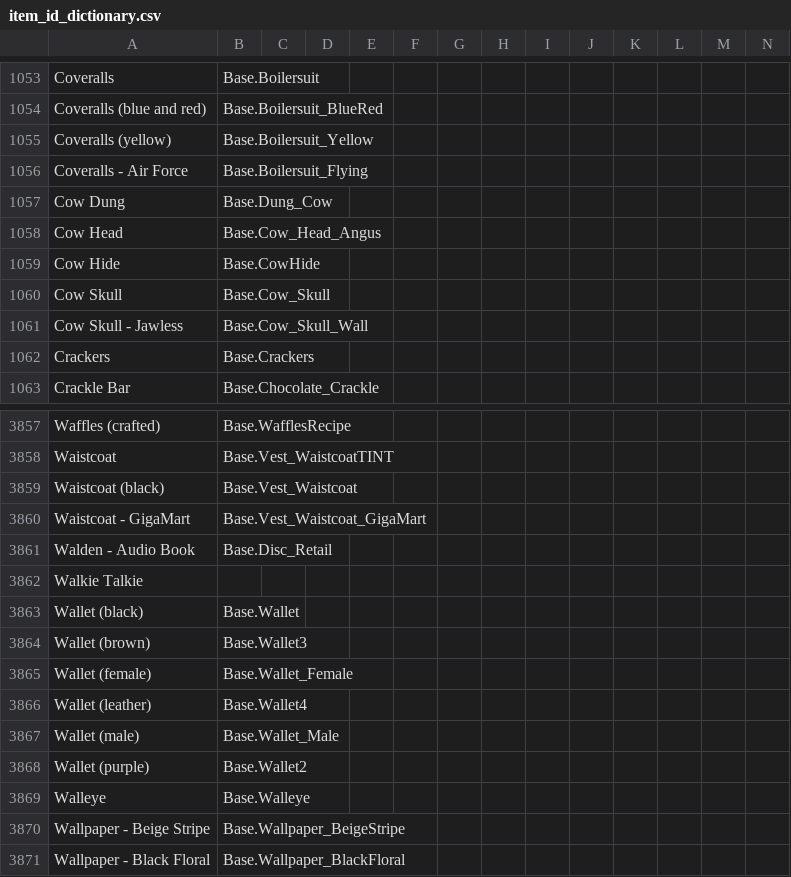
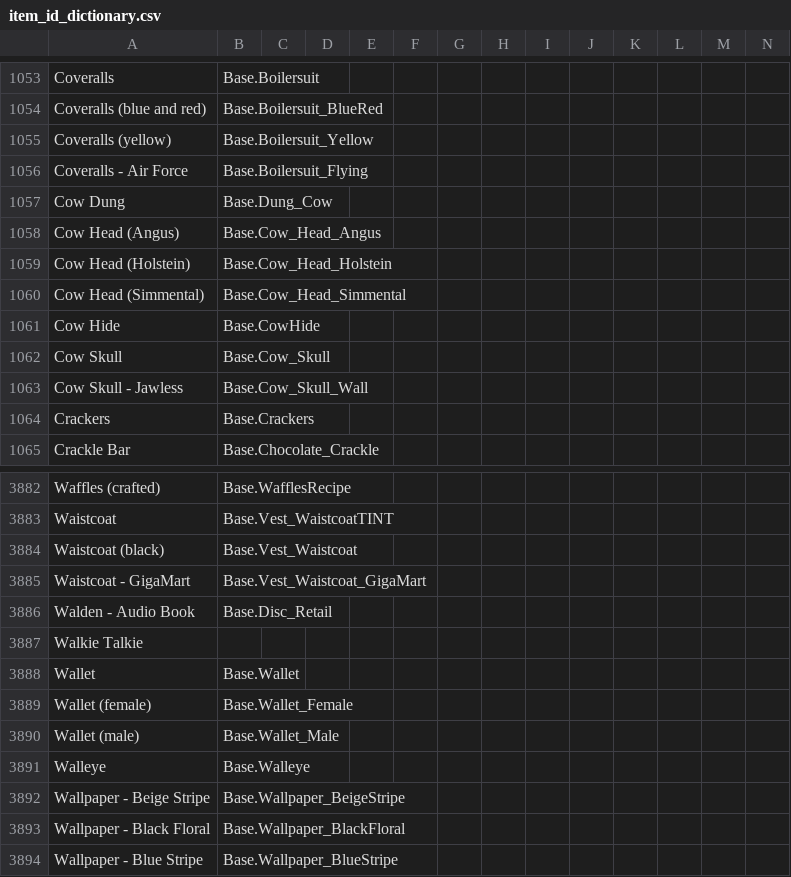
Before and after one commit to Vaileasys/pz-wiki_parser, a CSV file: resources/item_id_dictionary.csv, drawn as a sheet; only a part is shown, gaps mark what is left out; the shorter side is filled out with more unchanged rows; the diff covers the shown part only.

```diff
--- a/resources/item_id_dictionary.csv
+++ b/resources/item_id_dictionary.csv
@@ -1057,3 +1057,5 @@ Coveralls - Air Force,Base.Boilersuit_Flying,,,,,,,,
 Cow Dung,Base.Dung_Cow,,,,,,,,
-Cow Head,Base.Cow_Head_Angus,,,,,,,,
+Cow Head (Angus),Base.Cow_Head_Angus,,,,,,,,
+Cow Head (Holstein),Base.Cow_Head_Holstein,,,,,,,,
+Cow Head (Simmental),Base.Cow_Head_Simmental,,,,,,,,
 Cow Hide,Base.CowHide,,,,,,,,
@@ -3862,8 +3887,5 @@ Walden - Audio Book,Base.Disc_Retail,,,,,,,,
 Walkie Talkie,,,,,,,,,
-Wallet (black),Base.Wallet,,,,,,,,
-Wallet (brown),Base.Wallet3,,,,,,,,
+Wallet,Base.Wallet,,,,,,,,
 Wallet (female),Base.Wallet_Female,,,,,,,,
-Wallet (leather),Base.Wallet4,,,,,,,,
 Wallet (male),Base.Wallet_Male,,,,,,,,
-Wallet (purple),Base.Wallet2,,,,,,,,
 Walleye,Base.Walleye,,,,,,,,
```
Also changed, not shown: 23 added rows elsewhere in this file.
